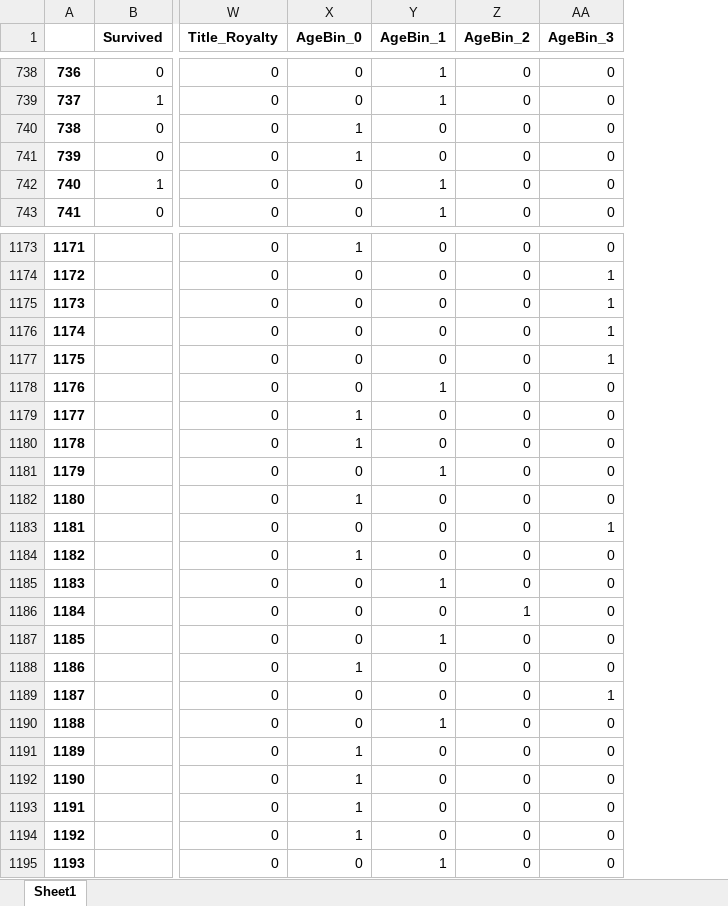
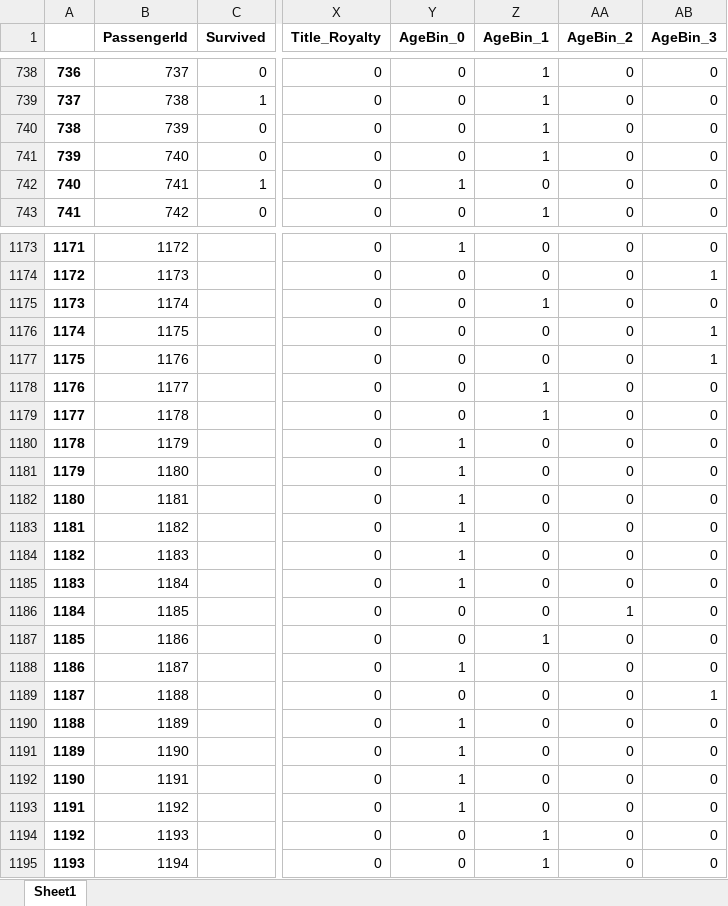
Before and after one commit to FFFFatCAT/MyKaggle, an Excel workbook: data/titanic/data_dummy.xlsx, sheet Sheet1, drawn as a sheet; only a part is shown, gaps mark what is left out; values as stored, in another font and other column widths than the file's, no borders; addresses are those after the commit; the diff covers the shown part only; the diff names each change by its address in the sheet, - before the commit and + after, or states it on an @@ line.

```diff
--- a/data/titanic/data_dummy.xlsx (sheet Sheet1)
+++ b/data/titanic/data_dummy.xlsx (sheet Sheet1)
+column B (PassengerId), rows 738-743: 737 | 738 | 739 | 740 | 741 | 742; rows 1173-1195: 1172 | 1173 | 1174 | 1175 | 1176 | 1177 | 1178 | 1179 | 1180 | 1181 | 1182 | 1183 | 1184 | 1185 | 1186 | 1187 | 1188 | 1189 | 1190 | 1191 | 1192 | 1193 | 1194
-Y740:Y741 (AgeBin_0): 1
+Y740:Y741 (AgeBin_0): 0
-Z740:Z741 (AgeBin_1): 0
+Z740:Z741 (AgeBin_1): 1
-Y742 (AgeBin_0): 0
+Y742 (AgeBin_0): 1
-Z742 (AgeBin_1): 1
+Z742 (AgeBin_1): 0
-Z1175 (AgeBin_1): 0
+Z1175 (AgeBin_1): 1
-AB1175 (AgeBin_3): 1
+AB1175 (AgeBin_3): 0
-Y1179 (AgeBin_0): 1
+Y1179 (AgeBin_0): 0
-Z1179 (AgeBin_1): 0
+Z1179 (AgeBin_1): 1
-Y1181 (AgeBin_0): 0
+Y1181 (AgeBin_0): 1
-Z1181 (AgeBin_1): 1
+Z1181 (AgeBin_1): 0
-Y1183 (AgeBin_0): 0
+Y1183 (AgeBin_0): 1
-AB1183 (AgeBin_3): 1
+AB1183 (AgeBin_3): 0
-Y1185 (AgeBin_0): 0
+Y1185 (AgeBin_0): 1
-Z1185 (AgeBin_1): 1
+Z1185 (AgeBin_1): 0
-Y1190 (AgeBin_0): 0
+Y1190 (AgeBin_0): 1
-Z1190 (AgeBin_1): 1
+Z1190 (AgeBin_1): 0
-Y1194 (AgeBin_0): 1
+Y1194 (AgeBin_0): 0
-Z1194 (AgeBin_1): 0
+Z1194 (AgeBin_1): 1
```
Also changed, not shown: 284 edited cells elsewhere in this sheet, data/titanic/data_factorized.xlsx, 15 other files.
